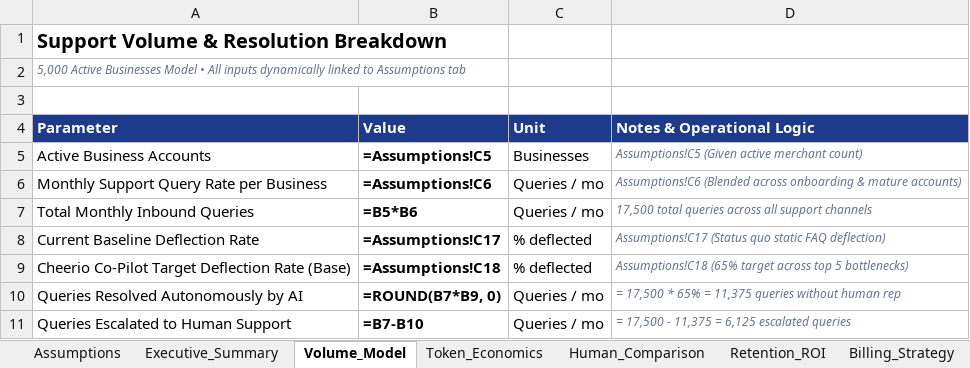
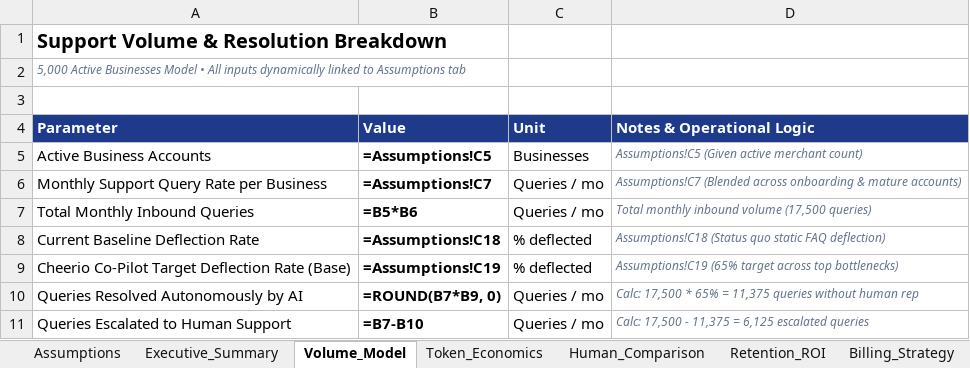
Before and after one commit to Saksham-Gupta-GH/Saksham-Gupta-GH.github.io, an Excel workbook: cheerio/assignment/cheerio_cost_model.xlsx, sheet Volume_Model, drawn as a sheet; values as stored, in another font and other column widths than the file's, no borders; formulas without a stored value are shown as written; the diff names each change by its address in the sheet, - before the commit and + after, or states it on an @@ line.

Commit message:
Fix all model formulas, eliminate PDF clipping across all 4 pages, add candidate voice placeholders, and remove invented provenance

```diff
--- a/cheerio/assignment/cheerio_cost_model.xlsx (sheet Volume_Model)
+++ b/cheerio/assignment/cheerio_cost_model.xlsx (sheet Volume_Model)
-B6 (Value): =Assumptions!C6
+B6 (Value): =Assumptions!C7
-D6 (Notes & Operational Logic): Assumptions!C6 (Blended across…
+D6 (Notes & Operational Logic): Assumptions!C7 (Blended across…
-D7 (Notes & Operational Logic): 17,500 total queries across all support channels
+D7 (Notes & Operational Logic): Total monthly inbound volume (17,500 queries)
-B8 (Value): =Assumptions!C17
+B8 (Value): =Assumptions!C18
-D8 (Notes & Operational Logic): Assumptions!C17 (Status quo…
+D8 (Notes & Operational Logic): Assumptions!C18 (Status quo…
-B9 (Value): =Assumptions!C18
+B9 (Value): =Assumptions!C19
-D9 (Notes & Operational Logic): Assumptions!C18 (65% target across top 5 bottlenecks)
+D9 (Notes & Operational Logic): Assumptions!C19 (65% target across top bottlenecks)
-D10 (Notes & Operational Logic): = 17,500 *…
+D10 (Notes & Operational Logic): Calc: 17,500 *…
-D11 (Notes & Operational Logic): = 17,500 - 11,375 = 6,125 escalated queries
+D11 (Notes & Operational Logic): Calc: 17,500 - 11,375 = 6,125 escalated queries
```
Also changed, not shown: sheet Billing_Strategy, sheet Human_Comparison, sheet Assumptions, sheet Token_Economics, sheet Executive_Summary, sheet Retention_ROI, 1 more sheet, 5 other files.
